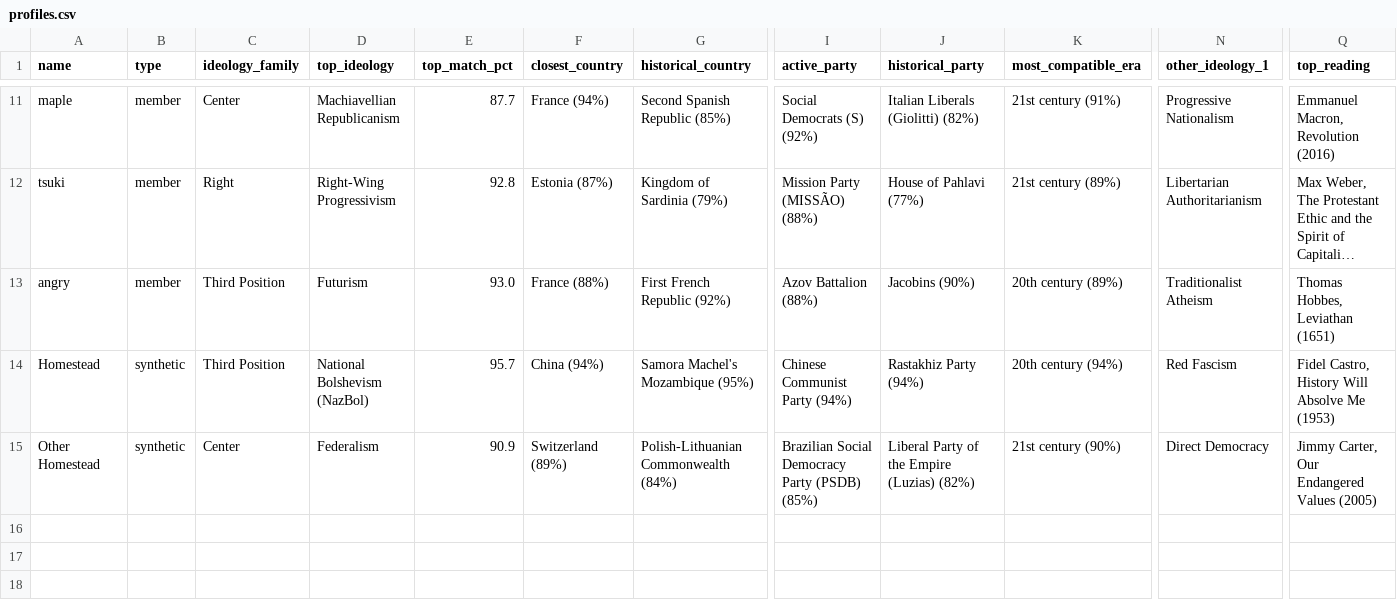
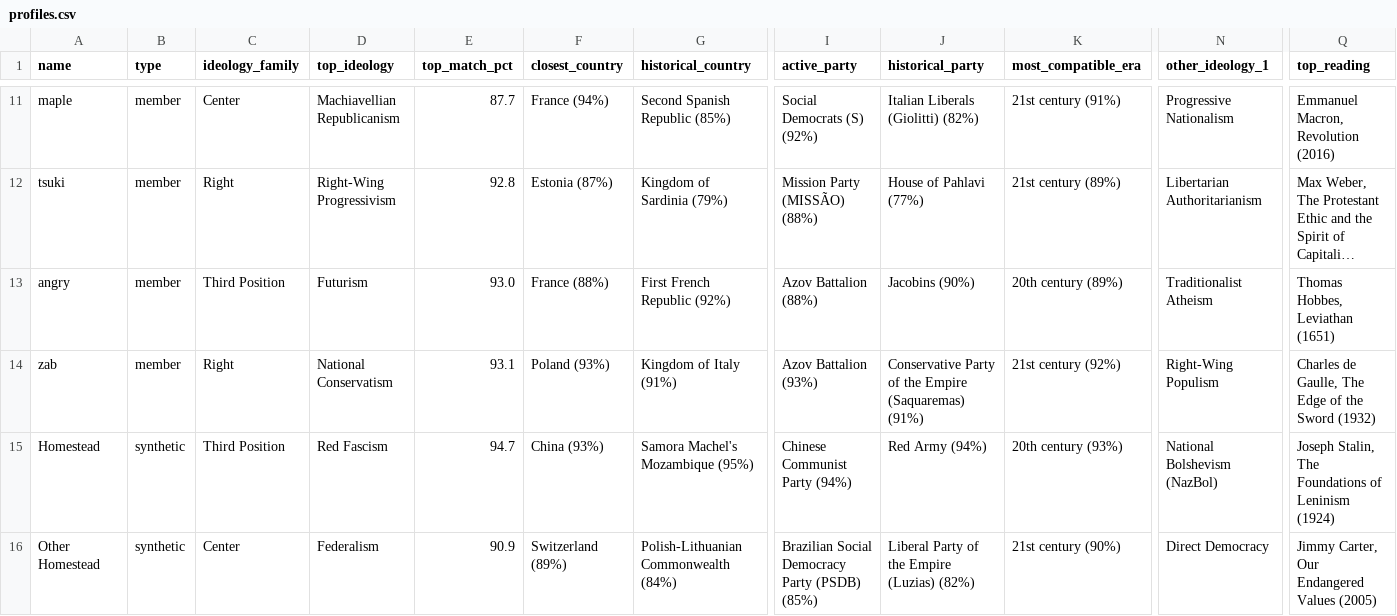
Before and after one commit to ts6ki/12axes-homestead, a CSV file: data/profiles.csv, drawn as a sheet; only a part is shown, gaps mark what is left out; long unchanged cells end in …; addresses are those after the commit; rows hold the shown columns only; the diff names each change by its address in the sheet, - before the commit and + after, or states it on an @@ line.

```diff
--- a/data/profiles.csv
+++ b/data/profiles.csv
+row 14: zab | member | Right | National Conservatism | 93.1 | Poland (93%) | Kingdom of Italy (91%) | Azov Battalion (93%) | Conservative Party of the Empire (Saquaremas) (91%) | 21st century (92%) | Right-Wing Populism | Charles de Gaulle, The Edge of the Sword (1932)
-D15 (top_ideology): National Bolshevism (NazBol)
+D15 (top_ideology): Red Fascism
-E15 (top_match_pct): 95.7
+E15 (top_match_pct): 94.7
-F15 (closest_country): China (94%)
+F15 (closest_country): China (93%)
-J15 (historical_party): Rastakhiz Party (94%)
+J15 (historical_party): Red Army (94%)
-K15 (most_compatible_era): 20th century (94%)
+K15 (most_compatible_era): 20th century (93%)
-N15 (other_ideology_1): Red Fascism
+N15 (other_ideology_1): National Bolshevism (NazBol)
-Q15 (top_reading): Fidel Castro, History Will Absolve Me (1953)
+Q15 (top_reading): Joseph Stalin, The Foundations of Leninism (1924)
```
Also changed, not shown: data/axes_long.csv, data/axes_wide.csv, 11 other files.
